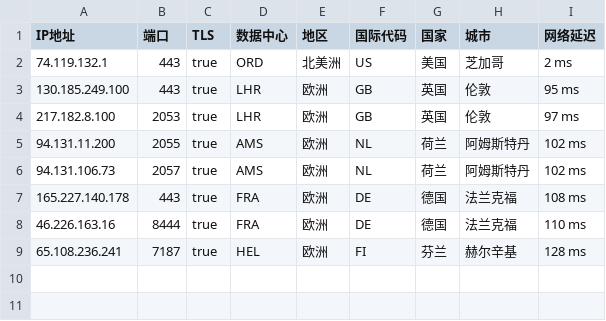
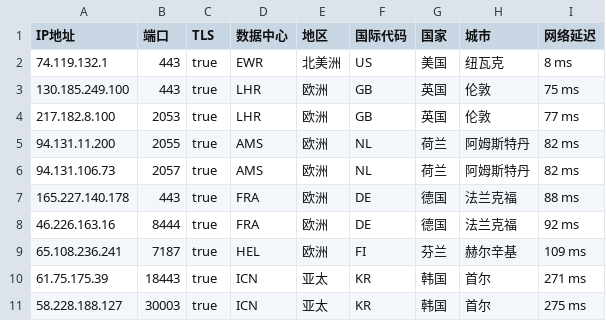
Before and after one commit to onepunchko/find-x, a CSV file: fancy/ce_ip.csv, drawn as a sheet.

```diff
--- a/fancy/ce_ip.csv
+++ b/fancy/ce_ip.csv
@@ -1,9 +1,11 @@
 IP地址,端口,TLS,数据中心,地区,国际代码,国家,城市,网络延迟
-74.119.132.1,443,true,ORD,北美洲,US,美国,芝加哥,2 ms
-130.185.249.100,443,true,LHR,欧洲,GB,英国,伦敦,95 ms
-217.182.8.100,2053,true,LHR,欧洲,GB,英国,伦敦,97 ms
-94.131.11.200,2055,true,AMS,欧洲,NL,荷兰,阿姆斯特丹,102 ms
-94.131.106.73,2057,true,AMS,欧洲,NL,荷兰,阿姆斯特丹,102 ms
-165.227.140.178,443,true,FRA,欧洲,DE,德国,法兰克福,108 ms
-46.226.163.16,8444,true,FRA,欧洲,DE,德国,法兰克福,110 ms
-65.108.236.241,7187,true,HEL,欧洲,FI,芬兰,赫尔辛基,128 ms
+74.119.132.1,443,true,EWR,北美洲,US,美国,纽瓦克,8 ms
+130.185.249.100,443,true,LHR,欧洲,GB,英国,伦敦,75 ms
+217.182.8.100,2053,true,LHR,欧洲,GB,英国,伦敦,77 ms
+94.131.11.200,2055,true,AMS,欧洲,NL,荷兰,阿姆斯特丹,82 ms
+94.131.106.73,2057,true,AMS,欧洲,NL,荷兰,阿姆斯特丹,82 ms
+165.227.140.178,443,true,FRA,欧洲,DE,德国,法兰克福,88 ms
+46.226.163.16,8444,true,FRA,欧洲,DE,德国,法兰克福,92 ms
+65.108.236.241,7187,true,HEL,欧洲,FI,芬兰,赫尔辛基,109 ms
+61.75.175.39,18443,true,ICN,亚太,KR,韩国,首尔,271 ms
+58.228.188.127,30003,true,ICN,亚太,KR,韩国,首尔,275 ms
```
